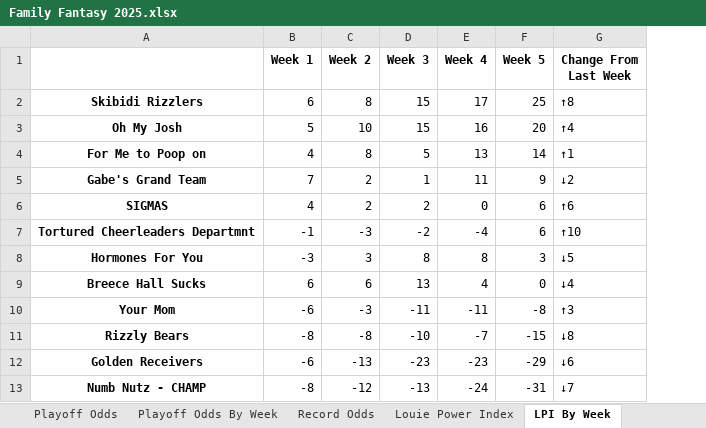
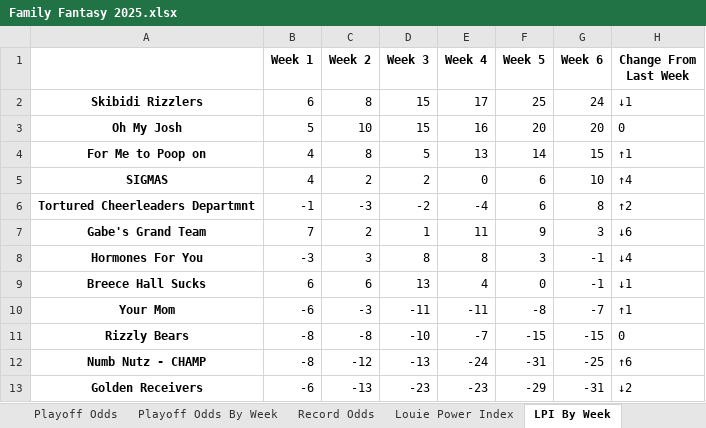
Before and after one commit to LouieR3/FantasyFootballApp, an Excel workbook: leagues/Family Fantasy 2025.xlsx, sheet LPI By Week, drawn as a sheet; values as stored, in another font and other column widths than the file's, no borders; removed rows and columns are numbered as before the commit, all else as after; the diff names each change by its address in the sheet, - before the commit and + after, or states it on an @@ line.

Commit message:
lpi week 7

```diff
--- a/leagues/Family Fantasy 2025.xlsx (sheet LPI By Week)
+++ b/leagues/Family Fantasy 2025.xlsx (sheet LPI By Week)
+column G (Week 6), rows 2-6: 24 | 20 | 15 | 10 | 8; rows 8-11: -1 | -1 | -7 | -15; row 13: -31
-H2 (Change From Last Week): ↑8
+H2 (Change From Last Week): ↓1
-H3 (Change From Last Week): ↑4
+H3 (Change From Last Week): 0
-row 5: Gabe's Grand Team | 7 | 2 | 1 | 11 | 9 | ↓2
-H5 (Change From Last Week): ↑6
+H5 (Change From Last Week): ↑4
-H6 (Change From Last Week): ↑10
+H6 (Change From Last Week): ↑2
+row 7: Gabe's Grand Team | 7 | 2 | 1 | 11 | 9 | 3 | ↓6
-H8 (Change From Last Week): ↓5
+H8 (Change From Last Week): ↓4
-H9 (Change From Last Week): ↓4
+H9 (Change From Last Week): ↓1
-H10 (Change From Last Week): ↑3
+H10 (Change From Last Week): ↑1
-H11 (Change From Last Week): ↓8
+H11 (Change From Last Week): 0
+row 12: Numb Nutz - CHAMP | -8 | -12 | -13 | -24 | -31 | -25 | ↑6
-H13 (Change From Last Week): ↓6
+H13 (Change From Last Week): ↓2
-row 13: Numb Nutz - CHAMP | -8 | -12 | -13 | -24 | -31 | ↓7
```
Also changed, not shown: sheet Playoff Odds, sheet Schedule Grid, sheet Record Odds, sheet Playoff Odds By Week, sheet Expected Wins, sheet Louie Power Index, 2 more sheets, leagues/0755 Fantasy Football 2025.xlsx, leagues/Pennoni Younglings 2025.xlsx, 8 other files.
